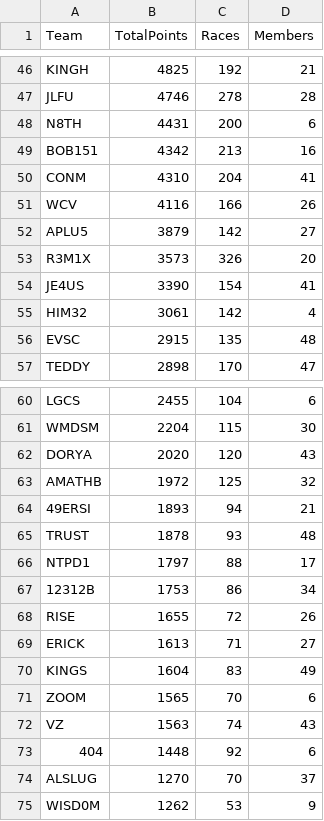
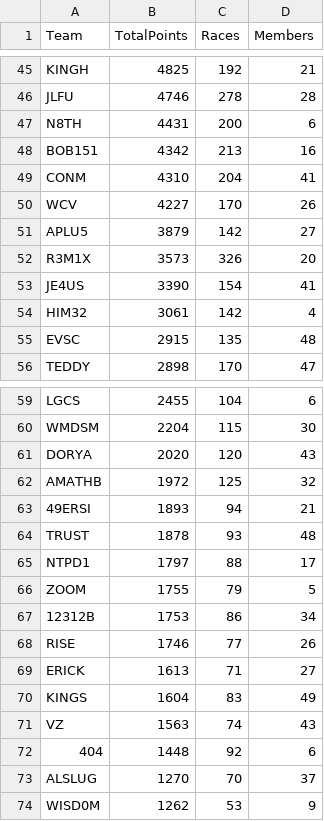
Before and after one commit to nincaleb/nitromathlb, a CSV file: csv_archive/nitromath_team_leaderboard_20250417.csv, drawn as a sheet; only a part is shown, gaps mark what is left out; the diff covers the shown part only.

```diff
--- a/csv_archive/nitromath_team_leaderboard_20250417.csv
+++ b/csv_archive/nitromath_team_leaderboard_20250417.csv
@@ -50,3 +49,3 @@ BOB151,4342,213,16
 CONM,4310,204,41
-WCV,4116,166,26
+WCV,4227,170,26
 APLU5,3879,142,27
@@ -66,7 +65,7 @@ TRUST,1878,93,48
 NTPD1,1797,88,17
+ZOOM,1755,79,5
 12312B,1753,86,34
-RISE,1655,72,26
+RISE,1746,77,26
 ERICK,1613,71,27
 KINGS,1604,83,49
-ZOOM,1565,70,6
 VZ,1563,74,43
```
Also changed, not shown: 1 removed row and 27 edited cells elsewhere in this file, csv_archive/nitromath_season_leaderboard_20250417.csv, 1 other file.
